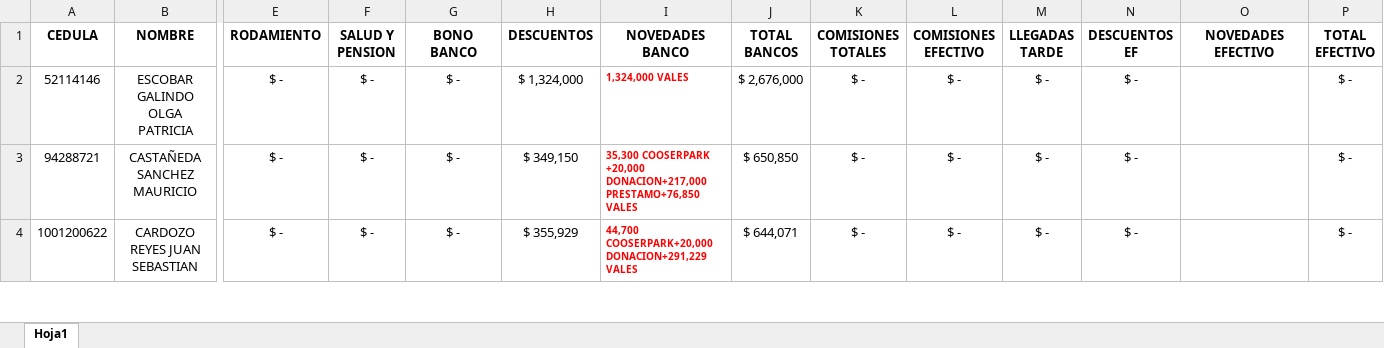
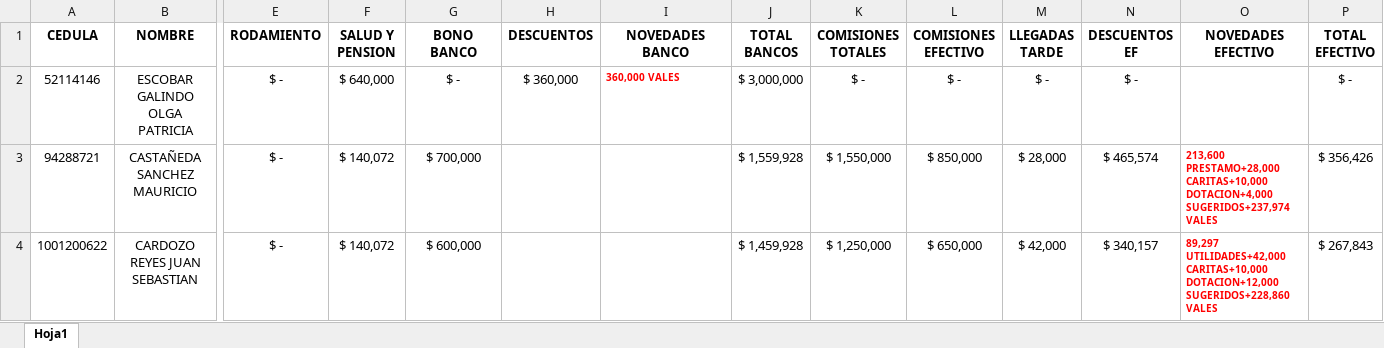
Before and after one commit to Alpartes/DESPRENDIBLE, an Excel workbook: empleados.xlsx, sheet Hoja1, drawn as a sheet; only a part is shown, gaps mark what is left out; values as stored, in another font and other column widths than the file's, no borders; the diff covers the shown part only; the diff names each change by its address in the sheet, - before the commit and + after, or states it on an @@ line.

Commit message:
ACTUALIZACION

```diff
--- a/empleados.xlsx (sheet Hoja1)
+++ b/empleados.xlsx (sheet Hoja1)
-F2 (SALUD Y PENSION): $ -
+F2 (SALUD Y PENSION): $ 640,000
-H2 (DESCUENTOS): $ 1,324,000
+H2 (DESCUENTOS): $ 360,000
-I2 (NOVEDADES BANCO): 1,324,000 VALES
+I2 (NOVEDADES BANCO): 360,000 VALES
-J2 (TOTAL BANCOS): $ 2,676,000
+J2 (TOTAL BANCOS): $ 3,000,000
-F3:F4 (SALUD Y PENSION): $ -
+F3:F4 (SALUD Y PENSION): $ 140,072
-G3 (BONO BANCO): $ -
+G3 (BONO BANCO): $ 700,000
-H3 (DESCUENTOS): $ 349,150
+H3 (DESCUENTOS): (empty)
-I3 (NOVEDADES BANCO): 35,300 COOSERPARK +20,000 DONACION+217,000 PRESTAMO+76,850 VALES
+I3 (NOVEDADES BANCO): (empty)
-J3 (TOTAL BANCOS): $ 650,850
+J3 (TOTAL BANCOS): $ 1,559,928
-K3 (COMISIONES TOTALES): $ -
+K3 (COMISIONES TOTALES): $ 1,550,000
-L3 (COMISIONES EFECTIVO): $ -
+L3 (COMISIONES EFECTIVO): $ 850,000
-M3 (LLEGADAS TARDE): $ -
+M3 (LLEGADAS TARDE): $ 28,000
-N3 (DESCUENTOS EF): $ -
+N3 (DESCUENTOS EF): $ 465,574
-O3 (NOVEDADES EFECTIVO): (empty)
+O3 (NOVEDADES EFECTIVO): 213,600 PRESTAMO+28,000 CARITAS+10,000 DOTACION+4,000 SUGERIDOS+237,974 VALES
-P3 (TOTAL EFECTIVO): $ -
+P3 (TOTAL EFECTIVO): $ 356,426
-G4 (BONO BANCO): $ -
+G4 (BONO BANCO): $ 600,000
-H4 (DESCUENTOS): $ 355,929
+H4 (DESCUENTOS): (empty)
-I4 (NOVEDADES BANCO): 44,700 COOSERPARK+20,000 DONACION+291,229 VALES
+I4 (NOVEDADES BANCO): (empty)
-J4 (TOTAL BANCOS): $ 644,071
+J4 (TOTAL BANCOS): $ 1,459,928
-K4 (COMISIONES TOTALES): $ -
+K4 (COMISIONES TOTALES): $ 1,250,000
-L4 (COMISIONES EFECTIVO): $ -
+L4 (COMISIONES EFECTIVO): $ 650,000
-M4 (LLEGADAS TARDE): $ -
+M4 (LLEGADAS TARDE): $ 42,000
-N4 (DESCUENTOS EF): $ -
+N4 (DESCUENTOS EF): $ 340,157
-O4 (NOVEDADES EFECTIVO): (empty)
+O4 (NOVEDADES EFECTIVO): 89,297 UTILIDADES+42,000 CARITAS+10,000 DOTACION+12,000 SUGERIDOS+228,860 VALES
-P4 (TOTAL EFECTIVO): $ -
+P4 (TOTAL EFECTIVO): $ 267,843
```
Also changed, not shown: 1 added row, 110 edited cells and cell formats elsewhere in this sheet.
